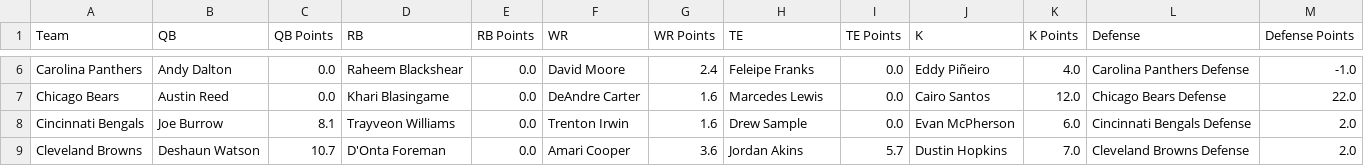
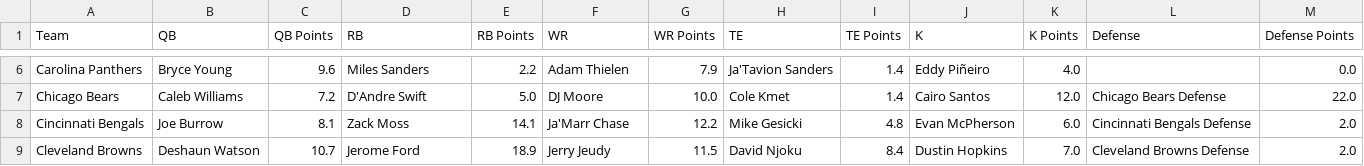
Before and after one commit to softwarebyze/ffpoker, a CSV file: nfl_rosters_2024.csv, drawn as a sheet; only a part is shown, gaps mark what is left out; the diff covers the shown part only; the diff names each change by its address in the sheet, - before the commit and + after, or states it on an @@ line.

Commit message:
Fixed week 1 real fantasy points

```diff
--- a/nfl_rosters_2024.csv
+++ b/nfl_rosters_2024.csv
-B6 (QB): Andy Dalton
+B6 (QB): Bryce Young
-C6 (QB Points): 0.0
+C6 (QB Points): 9.6
-D6 (RB): Raheem Blackshear
+D6 (RB): Miles Sanders
-E6 (RB Points): 0.0
+E6 (RB Points): 2.2
-F6 (WR): David Moore
+F6 (WR): Adam Thielen
-G6 (WR Points): 2.4
+G6 (WR Points): 7.9
-H6 (TE): Feleipe Franks
+H6 (TE): Ja'Tavion Sanders
-I6:I7 (TE Points): 0.0
+I6:I7 (TE Points): 1.4
-L6 (Defense): Carolina Panthers Defense
+L6 (Defense): (empty)
-M6 (Defense Points): -1.0
+M6 (Defense Points): 0.0
-B7 (QB): Austin Reed
+B7 (QB): Caleb Williams
-C7 (QB Points): 0.0
+C7 (QB Points): 7.2
-D7 (RB): Khari Blasingame
+D7 (RB): D'Andre Swift
-E7 (RB Points): 0.0
+E7 (RB Points): 5.0
-F7 (WR): DeAndre Carter
+F7 (WR): DJ Moore
-G7 (WR Points): 1.6
+G7 (WR Points): 10.0
-H7 (TE): Marcedes Lewis
+H7 (TE): Cole Kmet
-D8 (RB): Trayveon Williams
+D8 (RB): Zack Moss
-E8 (RB Points): 0.0
+E8 (RB Points): 14.1
-F8 (WR): Trenton Irwin
+F8 (WR): Ja'Marr Chase
-G8 (WR Points): 1.6
+G8 (WR Points): 12.2
-H8 (TE): Drew Sample
+H8 (TE): Mike Gesicki
-I8 (TE Points): 0.0
+I8 (TE Points): 4.8
-D9 (RB): D'Onta Foreman
+D9 (RB): Jerome Ford
-E9 (RB Points): 0.0
+E9 (RB Points): 18.9
-F9 (WR): Amari Cooper
+F9 (WR): Jerry Jeudy
-G9 (WR Points): 3.6
+G9 (WR Points): 11.5
-H9 (TE): Jordan Akins
+H9 (TE): David Njoku
-I9 (TE Points): 5.7
+I9 (TE Points): 8.4
```
Also changed, not shown: 167 edited cells elsewhere in this file.
